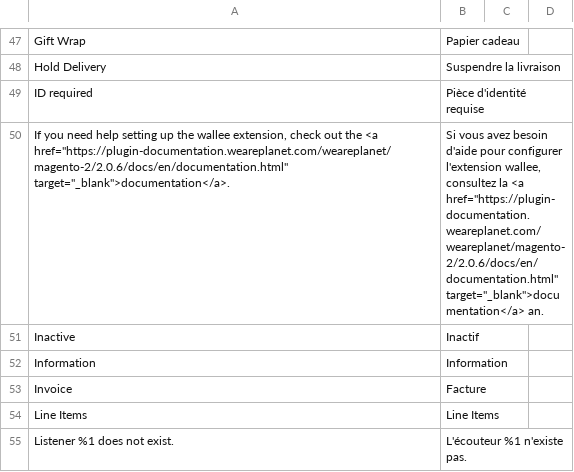
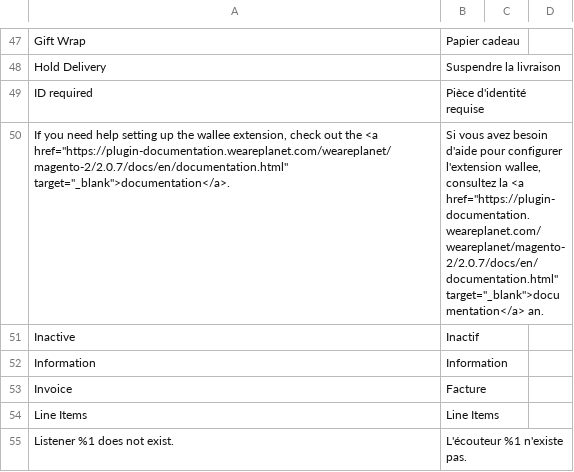
Before and after one commit to weareplanet/magento-2, a CSV file: i18n/fr_CH.csv, drawn as a sheet; only a part is shown, gaps mark what is left out.

```diff
--- a/i18n/fr_CH.csv
+++ b/i18n/fr_CH.csv
@@ -52,3 +52,3 @@
 "ID required","Pièce d'identité requise"
-"If you need help setting up the wallee extension, check out the <a href=""https://plugin-documentation.weareplanet.com/weareplanet/magento-2/2.0.6/docs/en/documentation.html"" target=""_blank"">documentation</a>.","Si vous avez besoin d'aide pour configurer l'extension wallee, consultez la <a href=""https://plugin-documentation.weareplanet.com/weareplanet/magento-2/2.0.6/docs/en/documentation.html"" target=""_blank"">documentation</a> an."
+"If you need help setting up the wallee extension, check out the <a href=""https://plugin-documentation.weareplanet.com/weareplanet/magento-2/2.0.7/docs/en/documentation.html"" target=""_blank"">documentation</a>.","Si vous avez besoin d'aide pour configurer l'extension wallee, consultez la <a href=""https://plugin-documentation.weareplanet.com/weareplanet/magento-2/2.0.7/docs/en/documentation.html"" target=""_blank"">documentation</a> an."
 "Inactive","Inactif"
```
Also changed, not shown: i18n/de_DE.csv, i18n/en_US.csv, 9 other files.
